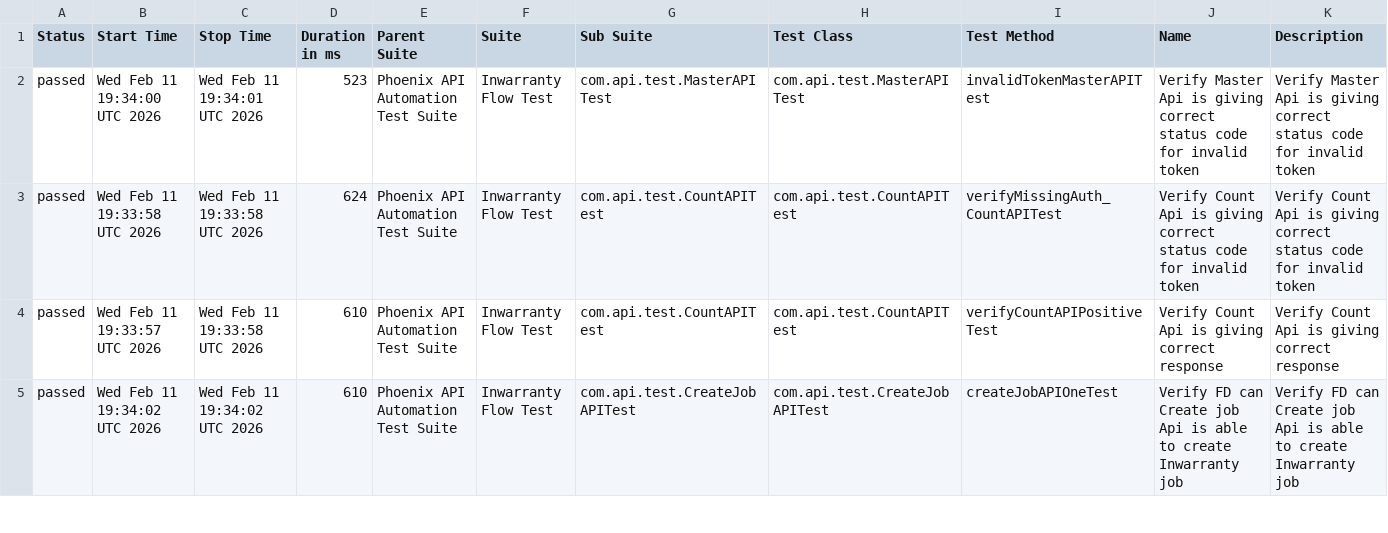
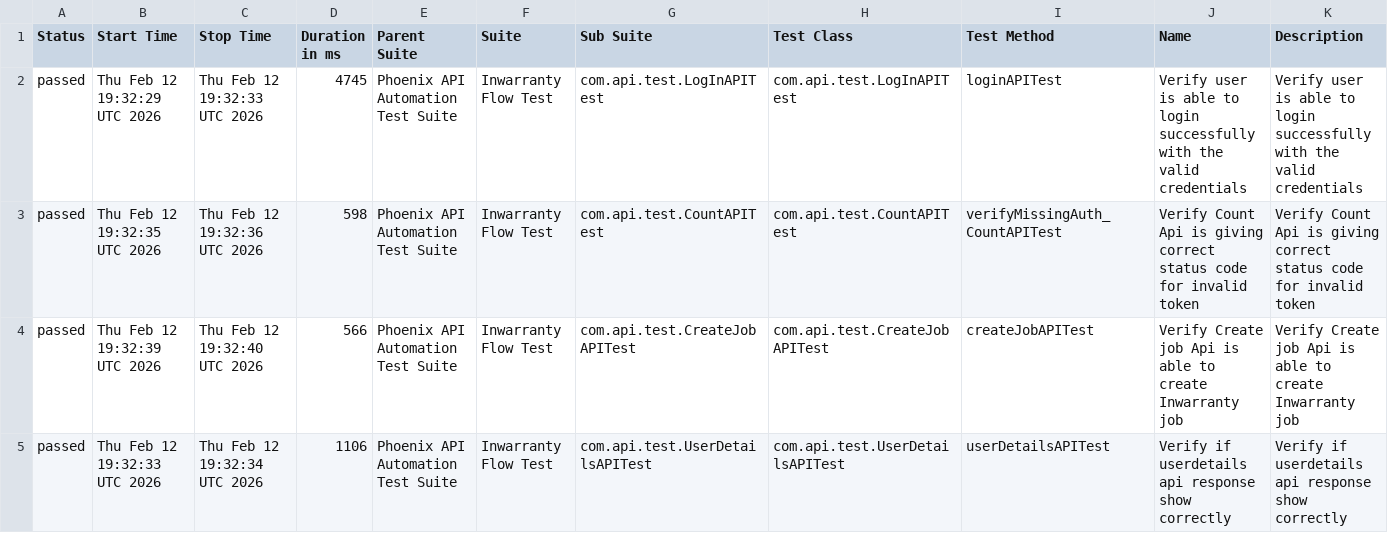
Before and after one commit to sailesh123kumar/PhoenixTestAutomationFramework, a CSV file: data/suites.csv, drawn as a sheet; only a part is shown; the diff covers the shown part only.

```diff
--- a/data/suites.csv
+++ b/data/suites.csv
@@ -1,5 +1,5 @@
 "Status","Start Time","Stop Time","Duration in ms","Parent Suite","Suite","Sub Suite","Test Class","Test Method","Name","Description"
-"passed","Wed Feb 11 19:34:00 UTC 2026","Wed Feb 11 19:34:01 UTC 2026","523","Phoenix API Automation Test Suite","Inwarranty Flow Test","com.api.test.MasterAPITest","com.api.test.MasterAPITest","invalidTokenMasterAPITest","Verify Master Api is giving correct status code for invalid token","Verify Master Api is giving correct status code for invalid token"
-"passed","Wed Feb 11 19:33:58 UTC 2026","Wed Feb 11 19:33:58 UTC 2026","624","Phoenix API Automation Test Suite","Inwarranty Flow Test","com.api.test.CountAPITest","com.api.test.CountAPITest","verifyMissingAuth_CountAPITest","Verify Count Api is giving correct status code for invalid token","Verify Count Api is giving correct status code for invalid token"
-"passed","Wed Feb 11 19:33:57 UTC 2026","Wed Feb 11 19:33:58 UTC 2026","610","Phoenix API Automation Test Suite","Inwarranty Flow Test","com.api.test.CountAPITest","com.api.test.CountAPITest","verifyCountAPIPositiveTest","Verify Count Api is giving correct response","Verify Count Api is giving correct response"
-"passed","Wed Feb 11 19:34:02 UTC 2026","Wed Feb 11 19:34:02 UTC 2026","610","Phoenix API Automation Test Suite","Inwarranty Flow Test","com.api.test.CreateJobAPITest","com.api.test.CreateJobAPITest","createJobAPIOneTest","Verify FD can Create job Api is able to create Inwarranty job","Verify FD can Create job Api is able to create Inwarranty job"
+"passed","Thu Feb 12 19:32:29 UTC 2026","Thu Feb 12 19:32:33 UTC 2026","4745","Phoenix API Automation Test Suite","Inwarranty Flow Test","com.api.test.LogInAPITest","com.api.test.LogInAPITest","loginAPITest","Verify user is able to login successfully with the valid credentials","Verify user is able to login successfully with the valid credentials"
+"passed","Thu Feb 12 19:32:35 UTC 2026","Thu Feb 12 19:32:36 UTC 2026","598","Phoenix API Automation Test Suite","Inwarranty Flow Test","com.api.test.CountAPITest","com.api.test.CountAPITest","verifyMissingAuth_CountAPITest","Verify Count Api is giving correct status code for invalid token","Verify Count Api is giving correct status code for invalid token"
+"passed","Thu Feb 12 19:32:39 UTC 2026","Thu Feb 12 19:32:40 UTC 2026","566","Phoenix API Automation Test Suite","Inwarranty Flow Test","com.api.test.CreateJobAPITest","com.api.test.CreateJobAPITest","createJobAPITest","Verify Create job Api is able to create Inwarranty job","Verify Create job Api is able to create Inwarranty job"
+"passed","Thu Feb 12 19:32:33 UTC 2026","Thu Feb 12 19:32:34 UTC 2026","1106","Phoenix API Automation Test Suite","Inwarranty Flow Test","com.api.test.UserDetailsAPITest","com.api.test.UserDetailsAPITest","userDetailsAPITest","Verify if userdetails api response show correctly","Verify if userdetails api response show correctly"
```
Also changed, not shown: 33 edited cells elsewhere in this file, data/behaviors.csv, 48 other files.
